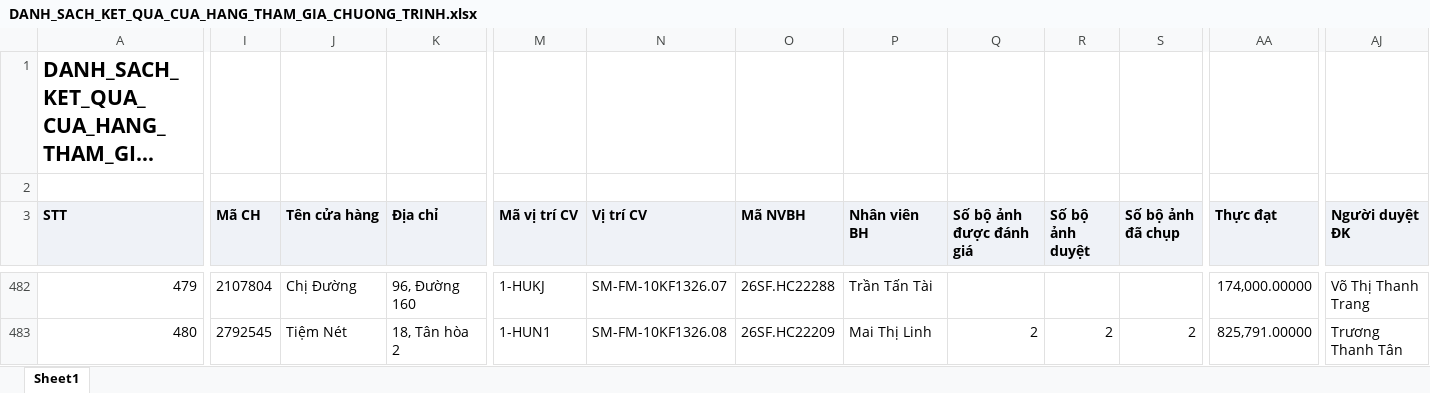
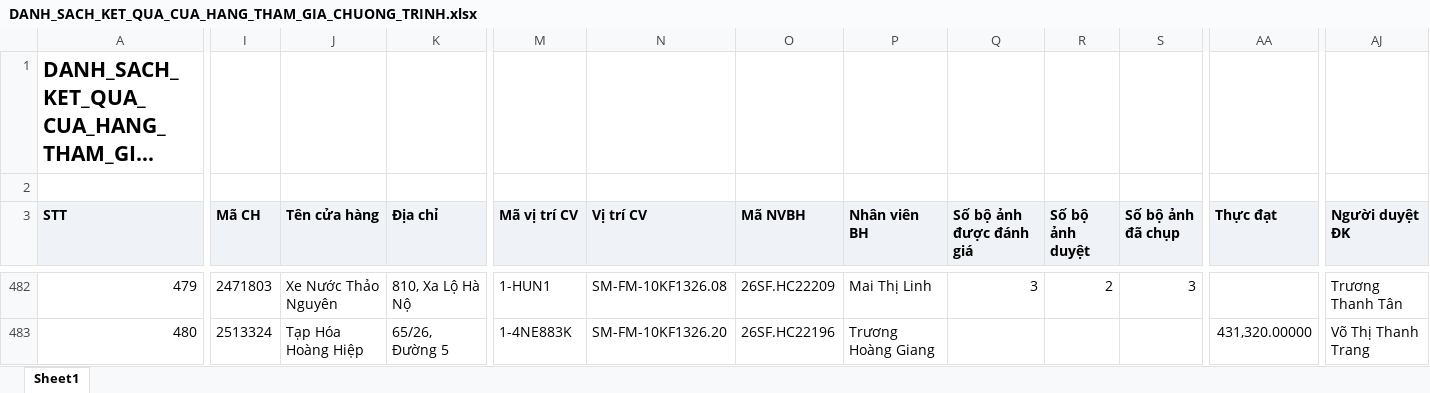
Before and after one commit to Tantt2026/Dashboard-Masan, an Excel workbook: data/Thang10/DANH_SACH_KET_QUA_CUA_HANG_THAM_GIA_CHUONG_TRINH.xlsx, sheet Sheet1, drawn as a sheet; only a part is shown, gaps mark what is left out; long unchanged cells end in …; values as stored, in another font and other column widths than the file's, no borders; the diff covers the shown part only; the diff names each change by its address in the sheet, - before the commit and + after, or states it on an @@ line.

```diff
--- a/data/Thang10/DANH_SACH_KET_QUA_CUA_HANG_THAM_GIA_CHUONG_TRINH.xlsx (sheet Sheet1)
+++ b/data/Thang10/DANH_SACH_KET_QUA_CUA_HANG_THAM_GIA_CHUONG_TRINH.xlsx (sheet Sheet1)
-I482 (Mã CH): 2107804
+I482 (Mã CH): 2471803
-J482 (Tên cửa hàng): Chị Đường
+J482 (Tên cửa hàng): Xe Nước Thảo Nguyên
-K482 (Địa chỉ): 96, Đường 160
+K482 (Địa chỉ): 810, Xa Lộ Hà Nộ
-M482 (Mã vị trí CV): 1-HUKJ
+M482 (Mã vị trí CV): 1-HUN1
-N482 (Vị trí CV): SM-FM-10KF1326.07
+N482 (Vị trí CV): SM-FM-10KF1326.08
-O482 (Mã NVBH): 26SF.HC22288
+O482 (Mã NVBH): 26SF.HC22209
-P482 (Nhân viên BH): Trần Tấn Tài
+P482 (Nhân viên BH): Mai Thị Linh
-Q482 (Số bộ ảnh được đánh giá): (empty)
+Q482 (Số bộ ảnh được đánh giá): 3
-R482 (Số bộ ảnh duyệt): (empty)
+R482 (Số bộ ảnh duyệt): 2
-S482 (Số bộ ảnh đã chụp): (empty)
+S482 (Số bộ ảnh đã chụp): 3
-AA482 (Thực đạt): 174,000.00000
+AA482 (Thực đạt): (empty)
-AJ482 (Người duyệt ĐK): Võ Thị Thanh Trang
+AJ482 (Người duyệt ĐK): Trương Thanh Tân
-I483 (Mã CH): 2792545
+I483 (Mã CH): 2513324
-J483 (Tên cửa hàng): Tiệm Nét
+J483 (Tên cửa hàng): Tạp Hóa Hoàng Hiệp
-K483 (Địa chỉ): 18, Tân hòa 2
+K483 (Địa chỉ): 65/26, Đường 5
-M483 (Mã vị trí CV): 1-HUN1
+M483 (Mã vị trí CV): 1-4NE883K
-N483 (Vị trí CV): SM-FM-10KF1326.08
+N483 (Vị trí CV): SM-FM-10KF1326.20
-O483 (Mã NVBH): 26SF.HC22209
+O483 (Mã NVBH): 26SF.HC22196
-P483 (Nhân viên BH): Mai Thị Linh
+P483 (Nhân viên BH): Trương Hoàng Giang
-Q483 (Số bộ ảnh được đánh giá): 2
+Q483 (Số bộ ảnh được đánh giá): (empty)
-R483 (Số bộ ảnh duyệt): 2
+R483 (Số bộ ảnh duyệt): (empty)
-S483 (Số bộ ảnh đã chụp): 2
+S483 (Số bộ ảnh đã chụp): (empty)
-AA483 (Thực đạt): 825,791.00000
+AA483 (Thực đạt): 431,320.00000
-AJ483 (Người duyệt ĐK): Trương Thanh Tân
+AJ483 (Người duyệt ĐK): Võ Thị Thanh Trang
```
Also changed, not shown: 1061 edited cells elsewhere in this sheet, data/Thang10/DanhSachChiTietDonHang (2).xlsx, data/Thang10/DanhSachXetBoHinhTrungBay.xlsx, 3 other files.
